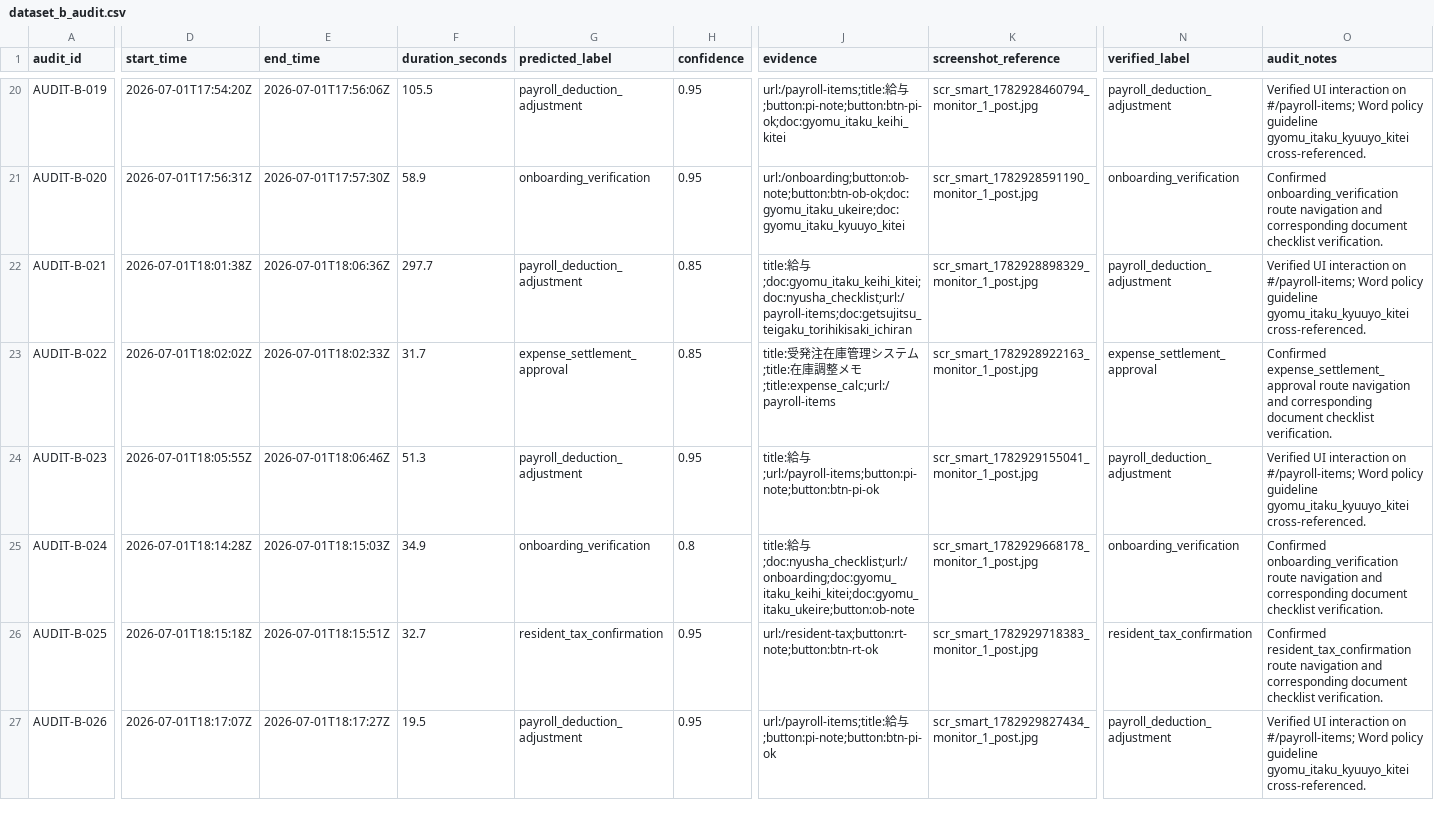
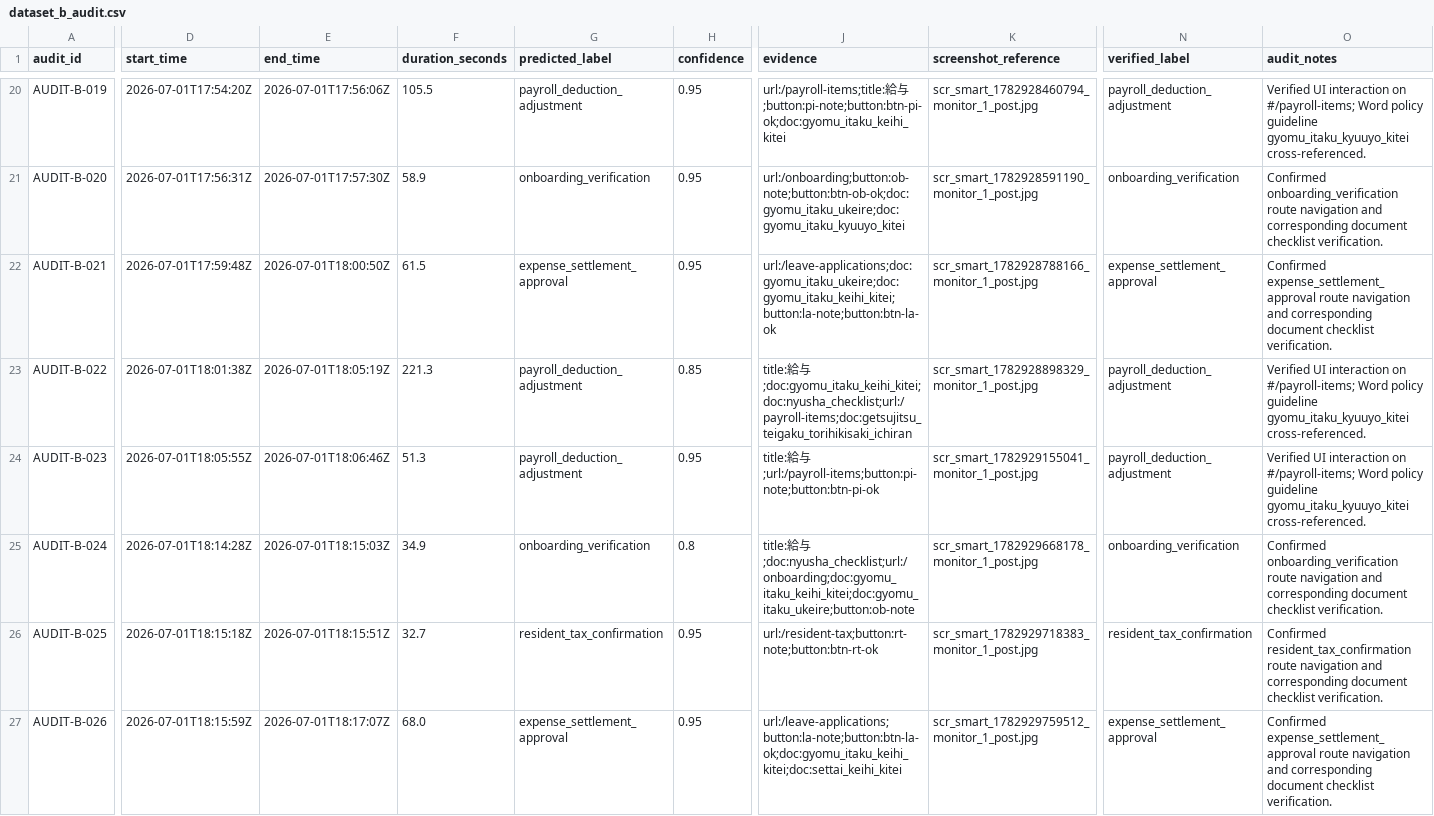
Before and after one commit to ItzShuvrodip/IM_Beside_You_Process_Intelligence, a CSV file: deliverables/dataset_b_audit.csv, drawn as a sheet; only a part is shown, gaps mark what is left out; the diff covers the shown part only; the diff names each change by its address in the sheet, - before the commit and + after, or states it on an @@ line.

```diff
--- a/deliverables/dataset_b_audit.csv
+++ b/deliverables/dataset_b_audit.csv
-D22 (start_time): 2026-07-01T18:01:38Z
+D22 (start_time): 2026-07-01T17:59:48Z
-E22 (end_time): 2026-07-01T18:06:36Z
+E22 (end_time): 2026-07-01T18:00:50Z
-F22 (duration_seconds): 297.7
+F22 (duration_seconds): 61.5
-G22 (predicted_label): payroll_deduction_adjustment
+G22 (predicted_label): expense_settlement_approval
-H22 (confidence): 0.85
+H22 (confidence): 0.95
-J22 (evidence): title:給与;doc:gyomu_itaku_keihi_kitei;doc:nyusha_checklist;url:/payroll-items;doc:getsujitsu_teigaku_torihikisaki_ichiran
+J22 (evidence): url:/leave-applications;doc:gyomu_itaku_ukeire;doc:gyomu_itaku_keihi_kitei;button:la-note;button:btn-la-ok
-K22 (screenshot_reference): scr_smart_1782928898329_monitor_1_post.jpg
+K22 (screenshot_reference): scr_smart_1782928788166_monitor_1_post.jpg
-N22 (verified_label): payroll_deduction_adjustment
+N22 (verified_label): expense_settlement_approval
-O22 (audit_notes): Verified UI interaction on #/payroll-items; Word policy guideline gyomu_itaku_kyuuyo_kitei cross-referenced.
+O22 (audit_notes): Confirmed expense_settlement_approval route navigation and corresponding document checklist verification.
-D23 (start_time): 2026-07-01T18:02:02Z
+D23 (start_time): 2026-07-01T18:01:38Z
-E23 (end_time): 2026-07-01T18:02:33Z
+E23 (end_time): 2026-07-01T18:05:19Z
-F23 (duration_seconds): 31.7
+F23 (duration_seconds): 221.3
-G23 (predicted_label): expense_settlement_approval
+G23 (predicted_label): payroll_deduction_adjustment
-J23 (evidence): title:受発注在庫管理システム;title:在庫調整メモ;title:expense_calc;url:/payroll-items
+J23 (evidence): title:給与;doc:gyomu_itaku_keihi_kitei;doc:nyusha_checklist;url:/payroll-items;doc:getsujitsu_teigaku_torihikisaki_ichiran
-K23 (screenshot_reference): scr_smart_1782928922163_monitor_1_post.jpg
+K23 (screenshot_reference): scr_smart_1782928898329_monitor_1_post.jpg
-N23 (verified_label): expense_settlement_approval
+N23 (verified_label): payroll_deduction_adjustment
-O23 (audit_notes): Confirmed expense_settlement_approval route navigation and corresponding document checklist verification.
+O23 (audit_notes): Verified UI interaction on #/payroll-items; Word policy guideline gyomu_itaku_kyuuyo_kitei cross-referenced.
-D27 (start_time): 2026-07-01T18:17:07Z
+D27 (start_time): 2026-07-01T18:15:59Z
-E27 (end_time): 2026-07-01T18:17:27Z
+E27 (end_time): 2026-07-01T18:17:07Z
-F27 (duration_seconds): 19.5
+F27 (duration_seconds): 68.0
-G27 (predicted_label): payroll_deduction_adjustment
+G27 (predicted_label): expense_settlement_approval
-J27 (evidence): url:/payroll-items;title:給与;button:pi-note;button:btn-pi-ok
+J27 (evidence): url:/leave-applications;button:la-note;button:btn-la-ok;doc:gyomu_itaku_keihi_kitei;doc:settai_keihi_kitei
-K27 (screenshot_reference): scr_smart_1782929827434_monitor_1_post.jpg
+K27 (screenshot_reference): scr_smart_1782929759512_monitor_1_post.jpg
-N27 (verified_label): payroll_deduction_adjustment
+N27 (verified_label): expense_settlement_approval
-O27 (audit_notes): Verified UI interaction on #/payroll-items; Word policy guideline gyomu_itaku_kyuuyo_kitei cross-referenced.
+O27 (audit_notes): Confirmed expense_settlement_approval route navigation and corresponding document checklist verification.
```
Also changed, not shown: 153 edited cells elsewhere in this file, deliverables/dataset_b_review_queue.csv, 16 other files.
